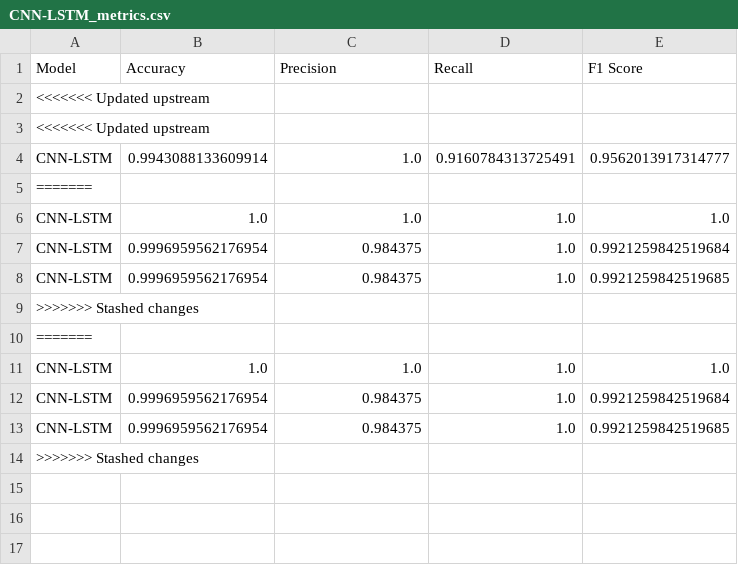
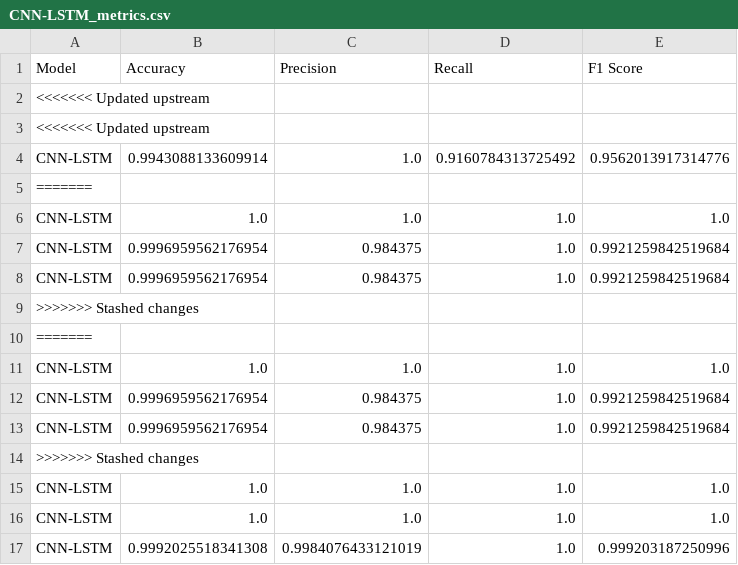
Before and after one commit to aarguelles93/ecg-eeg-model-training, a CSV file: results/CNN-LSTM_metrics.csv, drawn as a sheet; the diff names each change by its address in the sheet, - before the commit and + after, or states it on an @@ line.

```diff
--- a/results/CNN-LSTM_metrics.csv
+++ b/results/CNN-LSTM_metrics.csv
-D4 (Recall): 0.9160784313725491
+D4 (Recall): 0.9160784313725492
-E4 (F1 Score): 0.9562013917314777
+E4 (F1 Score): 0.9562013917314776
-E8 (F1 Score): 0.9921259842519685
+E8 (F1 Score): 0.9921259842519684
-E13 (F1 Score): 0.9921259842519685
+E13 (F1 Score): 0.9921259842519684
+row 15: CNN-LSTM | 1.0 | 1.0 | 1.0 | 1.0
+row 16: CNN-LSTM | 1.0 | 1.0 | 1.0 | 1.0
+row 17: CNN-LSTM | 0.9992025518341308 | 0.9984076433121019 | 1.0 | 0.999203187250996
```
Also changed, not shown: results/MLP_metrics.csv, results/SVM_metrics.csv, 36 other files.
